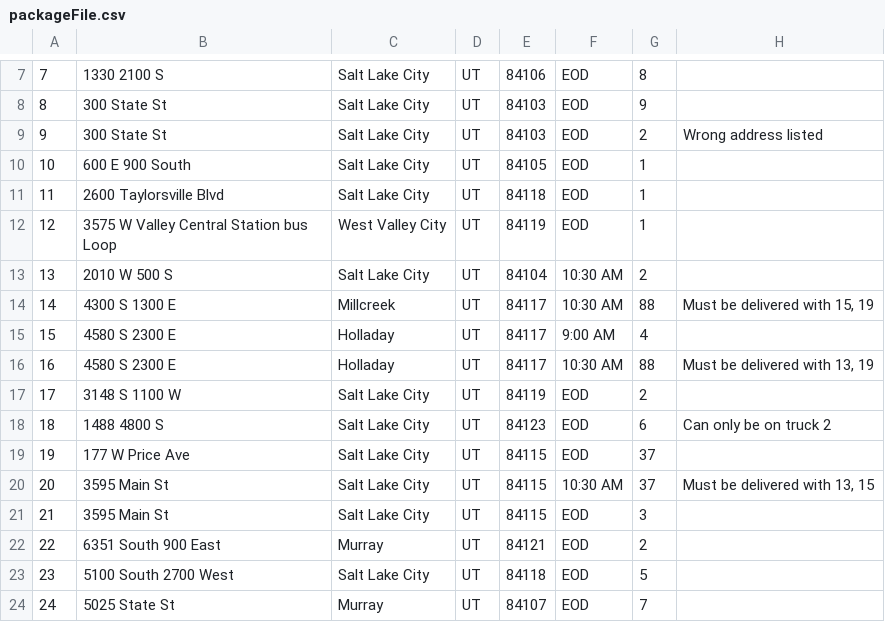
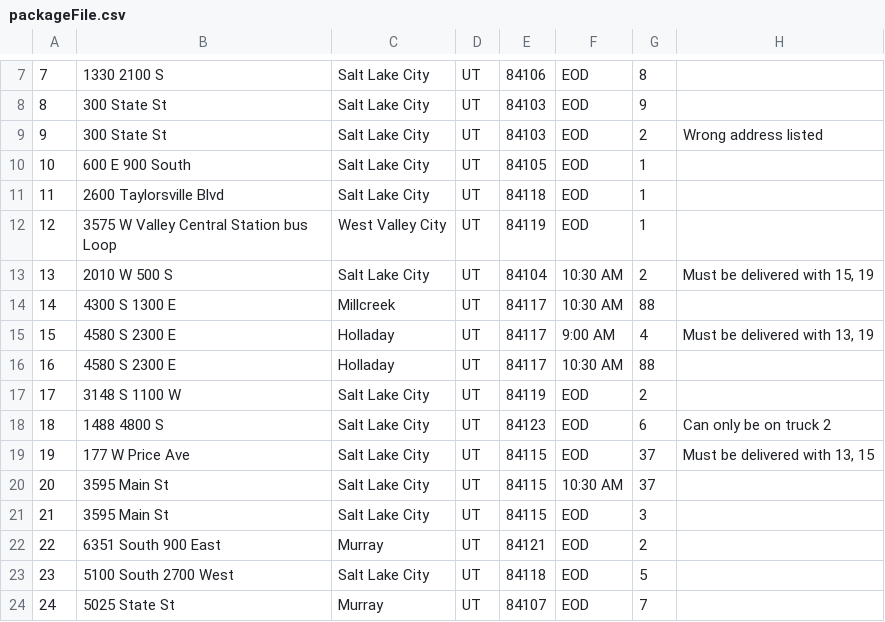
Before and after one commit to snoogans775/hermes, a CSV file: data/packageFile.csv, drawn as a sheet; only a part is shown, gaps mark what is left out.

```diff
--- a/data/packageFile.csv
+++ b/data/packageFile.csv
@@ -12,10 +12,10 @@
 12,3575 W Valley Central Station bus Loop,West Valley City,UT,84119,EOD,1,
-13,2010 W 500 S,Salt Lake City,UT,84104,10:30 AM,2,
-14,4300 S 1300 E,Millcreek,UT,84117,10:30 AM,88,"Must be delivered with 15, 19"
-15,4580 S 2300 E,Holladay,UT,84117,9:00 AM,4,
-16,4580 S 2300 E,Holladay,UT,84117,10:30 AM,88,"Must be delivered with 13, 19"
+13,2010 W 500 S,Salt Lake City,UT,84104,10:30 AM,2,"Must be delivered with 15, 19"
+14,4300 S 1300 E,Millcreek,UT,84117,10:30 AM,88,
+15,4580 S 2300 E,Holladay,UT,84117,9:00 AM,4,"Must be delivered with 13, 19"
+16,4580 S 2300 E,Holladay,UT,84117,10:30 AM,88,
 17,3148 S 1100 W,Salt Lake City,UT,84119,EOD,2,
 18,1488 4800 S,Salt Lake City,UT,84123,EOD,6,Can only be on truck 2
-19,177 W Price Ave,Salt Lake City,UT,84115,EOD,37,
-20,3595 Main St,Salt Lake City,UT,84115,10:30 AM,37,"Must be delivered with 13, 15"
+19,177 W Price Ave,Salt Lake City,UT,84115,EOD,37,"Must be delivered with 13, 15"
+20,3595 Main St,Salt Lake City,UT,84115,10:30 AM,37,
 21,3595 Main St,Salt Lake City,UT,84115,EOD,3,
```
Also changed, not shown: 5 other files.
